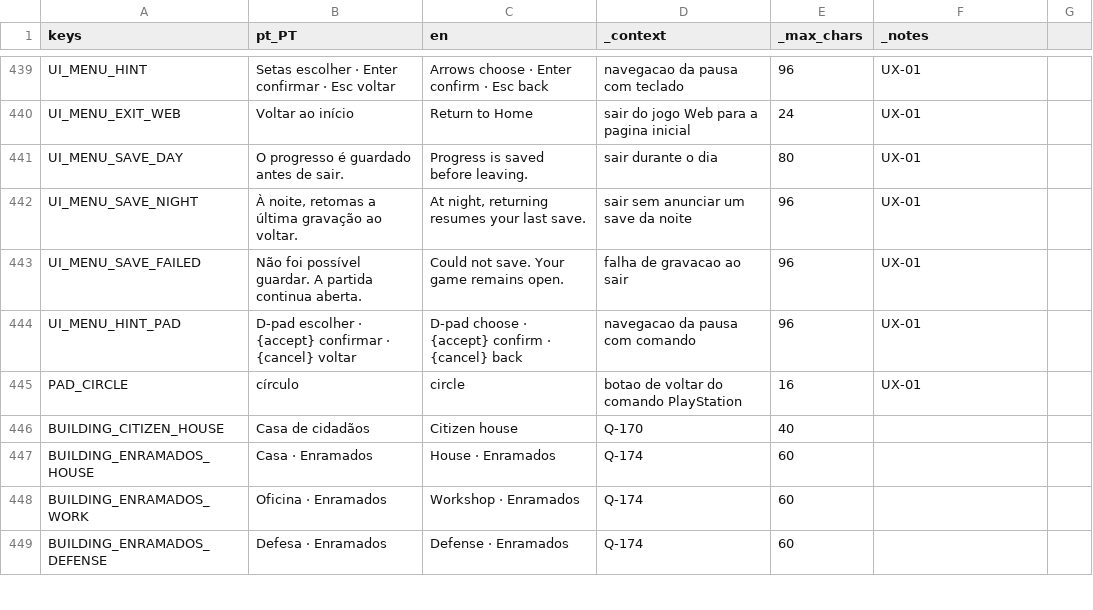
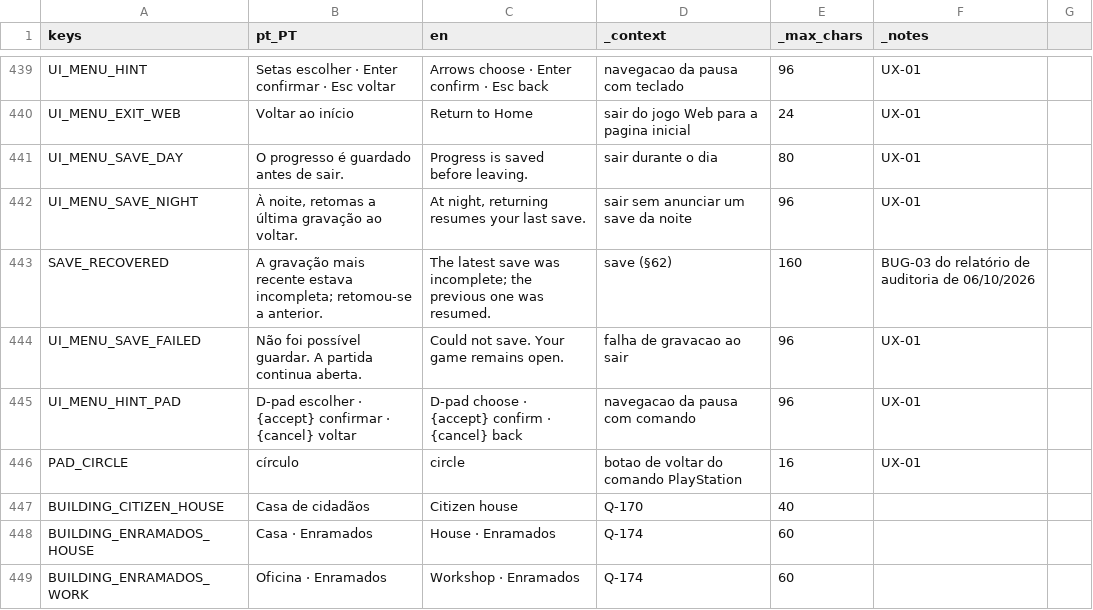
Before and after one commit to henriquecoding/empire, a CSV file: data/i18n/strings.csv, drawn as a sheet; only a part is shown, gaps mark what is left out; the shorter side is filled out with more unchanged rows; the diff names each change by its address in the sheet, - before the commit and + after, or states it on an @@ line.

```diff
--- a/data/i18n/strings.csv
+++ b/data/i18n/strings.csv
+row 443: SAVE_RECOVERED | A gravação mais recente estava incompleta; retomou-se a anterior. | The latest save was incomplete; the previous one was resumed. | save (§62) | 160 | BUG-03 do relatório de auditoria de 06/10/2026
```
Also changed, not shown: 10 other files.
